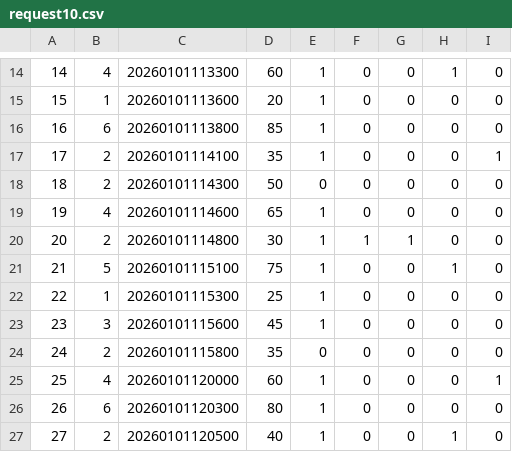
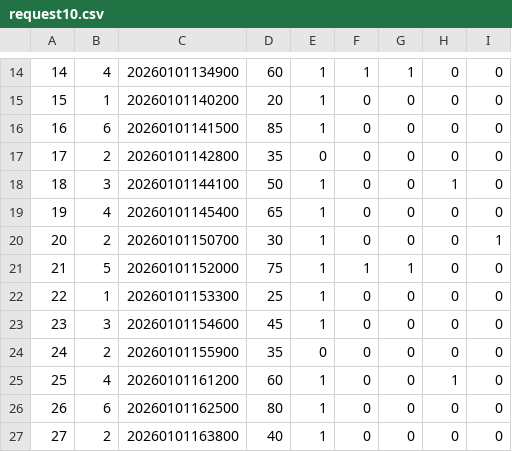
Before and after one commit to OscarXuHz/COMP1110_F15, a CSV file: request10.csv, drawn as a sheet; only a part is shown, gaps mark what is left out; the diff covers the shown part only.

```diff
--- a/request10.csv
+++ b/request10.csv
@@ -14,14 +14,14 @@
-14,4,20260101113300,60,1,0,0,1,0
-15,1,20260101113600,20,1,0,0,0,0
-16,6,20260101113800,85,1,0,0,0,0
-17,2,20260101114100,35,1,0,0,0,1
-18,2,20260101114300,50,0,0,0,0,0
-19,4,20260101114600,65,1,0,0,0,0
-20,2,20260101114800,30,1,1,1,0,0
-21,5,20260101115100,75,1,0,0,1,0
-22,1,20260101115300,25,1,0,0,0,0
-23,3,20260101115600,45,1,0,0,0,0
-24,2,20260101115800,35,0,0,0,0,0
-25,4,20260101120000,60,1,0,0,0,1
-26,6,20260101120300,80,1,0,0,0,0
-27,2,20260101120500,40,1,0,0,1,0
+14,4,20260101134900,60,1,1,1,0,0
+15,1,20260101140200,20,1,0,0,0,0
+16,6,20260101141500,85,1,0,0,0,0
+17,2,20260101142800,35,0,0,0,0,0
+18,3,20260101144100,50,1,0,0,1,0
+19,4,20260101145400,65,1,0,0,0,0
+20,2,20260101150700,30,1,0,0,0,1
+21,5,20260101152000,75,1,1,1,0,0
+22,1,20260101153300,25,1,0,0,0,0
+23,3,20260101154600,45,1,0,0,0,0
+24,2,20260101155900,35,0,0,0,0,0
+25,4,20260101161200,60,1,0,0,1,0
+26,6,20260101162500,80,1,0,0,0,0
+27,2,20260101163800,40,1,0,0,0,0
```
Also changed, not shown: 75 edited cells elsewhere in this file, request1.csv, request3.csv, 4 other files.
